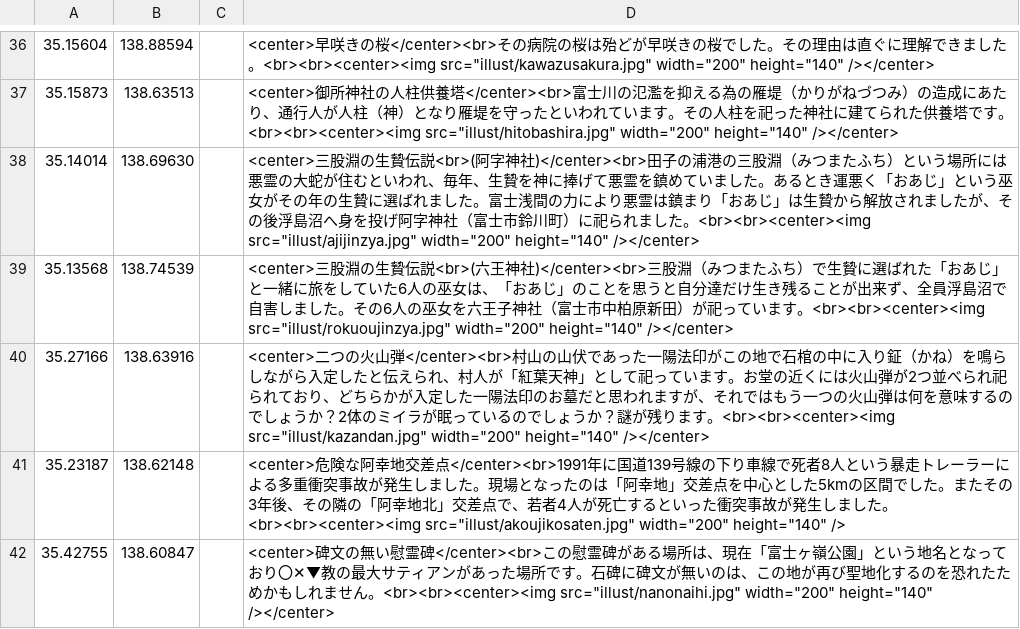
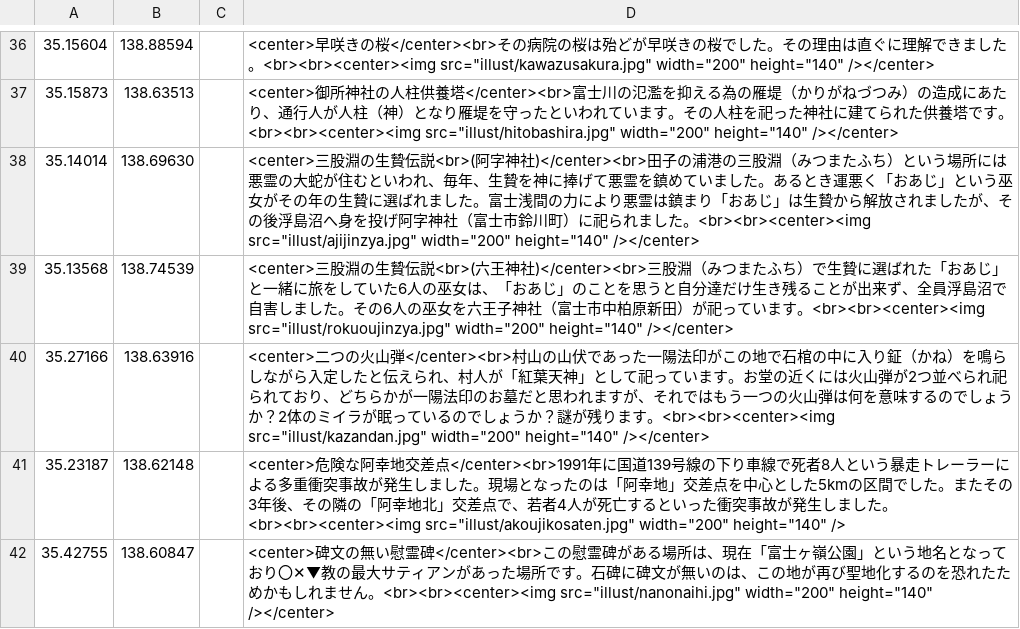
Before and after one commit to shibakin507/darkside, a CSV file: data/zetubou.csv, drawn as a sheet; only a part is shown, gaps mark what is left out.

Commit message:
Update zetubou.csv

```diff
--- a/data/zetubou.csv
+++ b/data/zetubou.csv
@@ -39,3 +39,3 @@
 35.13568,138.74539,,<center>三股淵の生贄伝説<br>(六王神社)</center><br>三股淵（みつまたふち）で生贄に選ばれた「おあじ」と一緒に旅をしていた6人の巫女は、「おあじ」のことを思うと自分達だけ生き残ることが出来ず、全員浮島沼で自害しました。その6人の巫女を六王子神社（富士市中柏原新田）が祀っています。<br><br><center><img src="illust/rokuoujinzya.jpg" width="200" height="140" /></center>
-35.27166,138.63916,,<center>二つの火山弾</center><br>村山の山伏であった一陽法印がこの地で石棺の中に入り鉦（かね）を鳴らしながら入定したと伝えられ、村人が「紅葉天神」として祀っています。お堂の近くには火山弾が2つ並べられ祀られており、どちらかが入定した一陽法印のお墓だと思われますが、それではもう一つの火山弾は何を意味するのでしょうか？2体のミイラが眠っているのでしょうか？謎が残ります。<br><br><center><img src="illust/kazandan.jpg" width="200" height="140" /></center>
+35.27166,138.63916,,<center>二つの火山弾</center><br>村山の山伏であった一陽法印がこの地で石棺の中に入り鉦（かね）を鳴らしながら入定したと伝えられ、村人が「紅葉天神」として祀っています。お堂の近くには火山弾が2つ並べられ祀られており、どちらかが一陽法印のお墓だと思われますが、それではもう一つの火山弾は何を意味するのでしょうか？2体のミイラが眠っているのでしょうか？謎が残ります。<br><br><center><img src="illust/kazandan.jpg" width="200" height="140" /></center>
 35.23187,138.62148,,<center>危険な阿幸地交差点</center><br>1991年に国道139号線の下り車線で死者8人という暴走トレーラーによる多重衝突事故が発生しました。現場となったのは「阿幸地」交差点を中心とした5kmの区間でした。またその3年後、その隣の「阿幸地北」交差点で、若者4人が死亡するといった衝突事故が発生しました。<br><br><center><img src="illust/akoujikosaten.jpg" width="200" height="140" />
```
